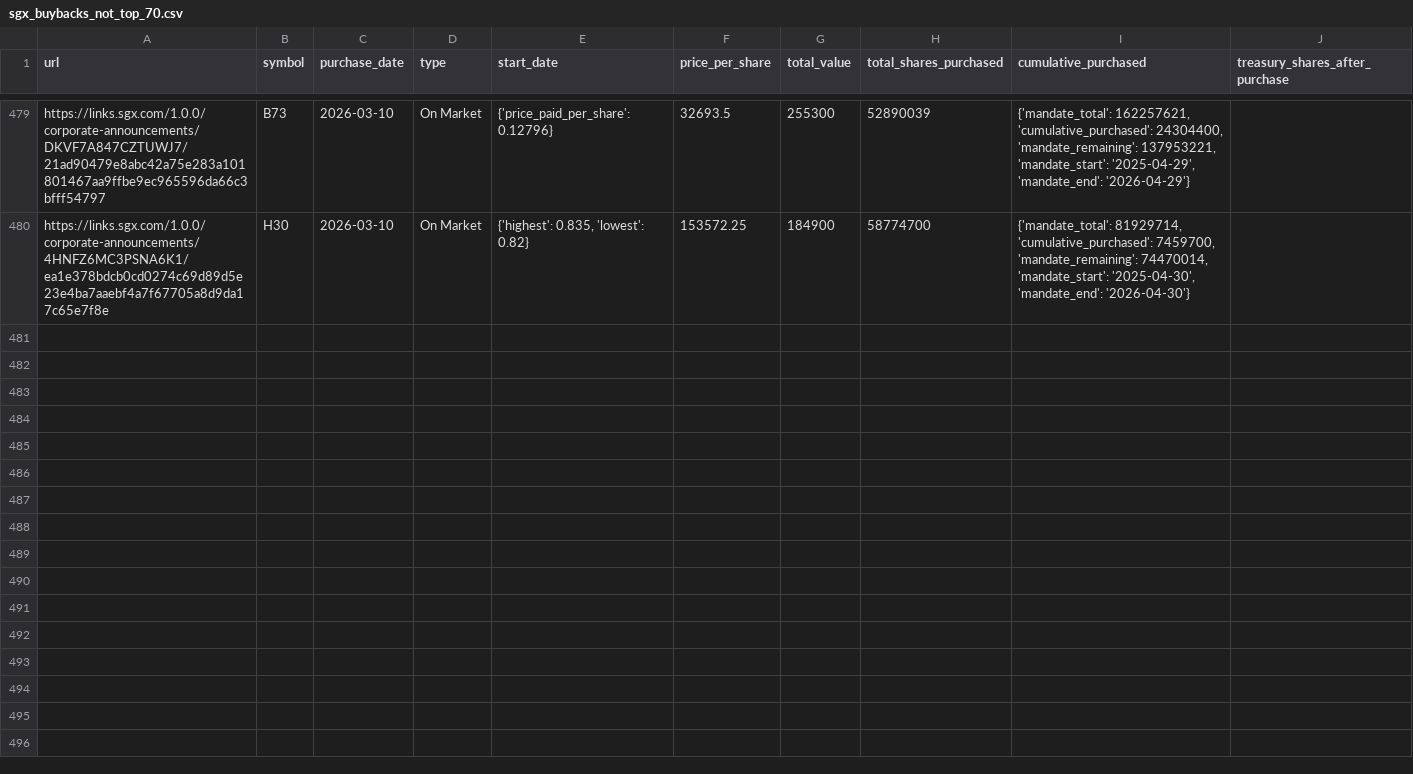
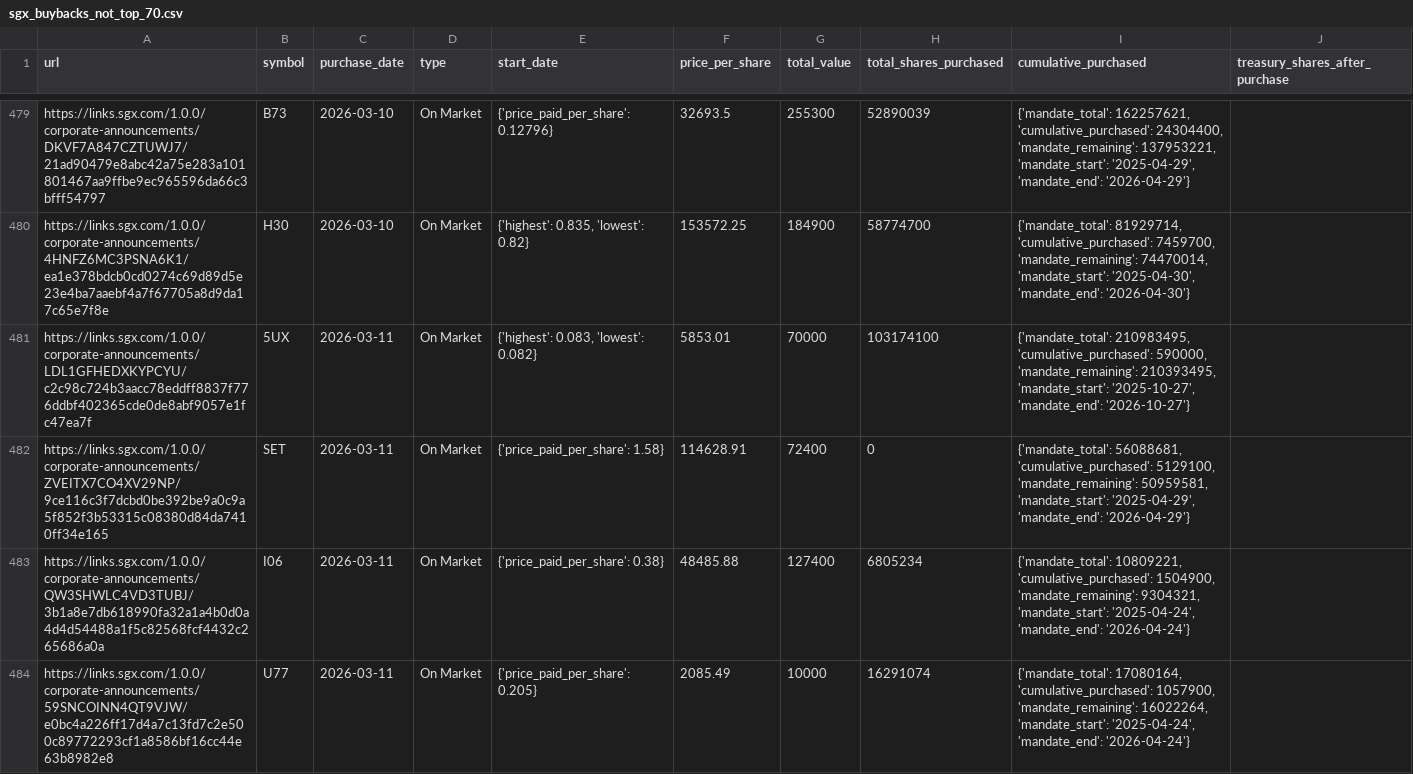
Before and after one commit to supertypeai/sgx_buyback_pipeline, a CSV file: data/scraper_output/sgx_buyback/sgx_buybacks_not_top_70.csv, drawn as a sheet; only a part is shown, gaps mark what is left out; the diff covers the shown part only.

```diff
--- a/data/scraper_output/sgx_buyback/sgx_buybacks_not_top_70.csv
+++ b/data/scraper_output/sgx_buyback/sgx_buybacks_not_top_70.csv
@@ -480 +480,5 @@ https://links.sgx.com/1.0.0/corporate-announcements/DKVF7A847CZTUWJ7/21ad90479e8
 https://links.sgx.com/1.0.0/corporate-announcements/4HNFZ6MC3PSNA6K1/ea1e378bdcb0cd0274c69d89d5e23e4ba7aaebf4a7f67705a8d9da17c65e7f8e,H30,2026-03-10,On Market,"{'highest': 0.835, 'lowest': 0.82}",153572.25,184900,58774700,"{'mandate_total': 81929714, 'cumulative_purchased': 7459700, 'mandate_remaining': 74470014, 'mandate_start': '2025-04-30', 'mandate_end': '2026-04-30'}"
+https://links.sgx.com/1.0.0/corporate-announcements/LDL1GFHEDXKYPCYU/c2c98c724b3aacc78eddff8837f776ddbf402365cde0de8abf9057e1fc47ea7f,5UX,2026-03-11,On Market,"{'highest': 0.083, 'lowest': 0.082}",5853.01,70000,103174100,"{'mandate_total': 210983495, 'cumulative_purchased': 590000, 'mandate_remaining': 210393495, 'mandate_start': '2025-10-27', 'mandate_end': '2026-10-27'}"
+https://links.sgx.com/1.0.0/corporate-announcements/ZVEITX7CO4XV29NP/9ce116c3f7dcbd0be392be9a0c9a5f852f3b53315c08380d84da7410ff34e165,SET,2026-03-11,On Market,{'price_paid_per_share': 1.58},114628.91,72400,0,"{'mandate_total': 56088681, 'cumulative_purchased': 5129100, 'mandate_remaining': 50959581, 'mandate_start': '2025-04-29', 'mandate_end': '2026-04-29'}"
+https://links.sgx.com/1.0.0/corporate-announcements/QW3SHWLC4VD3TUBJ/3b1a8e7db618990fa32a1a4b0d0a4d4d54488a1f5c82568fcf4432c265686a0a,I06,2026-03-11,On Market,{'price_paid_per_share': 0.38},48485.88,127400,6805234,"{'mandate_total': 10809221, 'cumulative_purchased': 1504900, 'mandate_remaining': 9304321, 'mandate_start': '2025-04-24', 'mandate_end': '2026-04-24'}"
+https://links.sgx.com/1.0.0/corporate-announcements/59SNCOINN4QT9VJW/e0bc4a226ff17d4a7c13fd7c2e500c89772293cf1a8586bf16cc44e63b8982e8,U77,2026-03-11,On Market,{'price_paid_per_share': 0.205},2085.49,10000,16291074,"{'mandate_total': 17080164, 'cumulative_purchased': 1057900, 'mandate_remaining': 16022264, 'mandate_start': '2025-04-24', 'mandate_end': '2026-04-24'}"
```
Also changed, not shown: 4 added rows elsewhere in this file, 3 other files.
